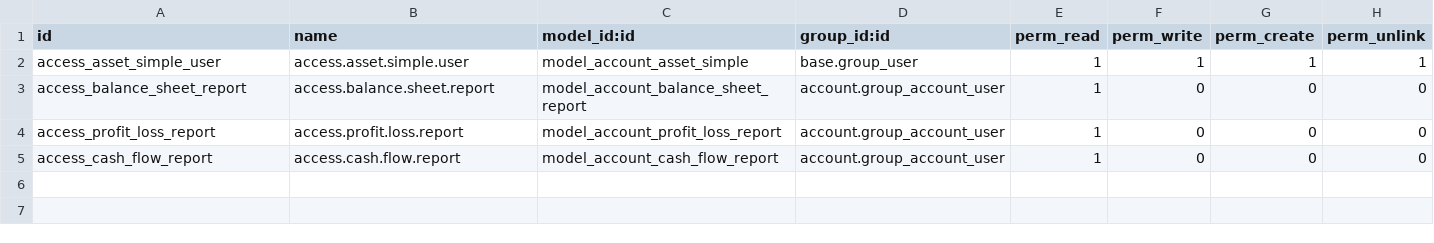
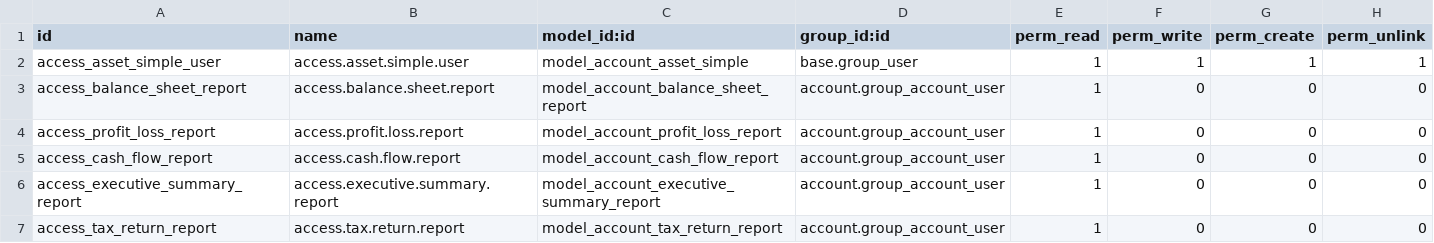
Before and after one commit to CustodioMassingue/claude-Code, a CSV file: custom-addons/ubuntu_server/account_invoicing_ext_mz/security/ir.model.access.csv, drawn as a sheet.

```diff
--- a/custom-addons/ubuntu_server/account_invoicing_ext_mz/security/ir.model.access.csv
+++ b/custom-addons/ubuntu_server/account_invoicing_ext_mz/security/ir.model.access.csv
@@ -5 +5,3 @@ access_profit_loss_report,access.profit.loss.report,model_account_profit_loss_re
 access_cash_flow_report,access.cash.flow.report,model_account_cash_flow_report,account.group_account_user,1,0,0,0
+access_executive_summary_report,access.executive.summary.report,model_account_executive_summary_report,account.group_account_user,1,0,0,0
+access_tax_return_report,access.tax.return.report,model_account_tax_return_report,account.group_account_user,1,0,0,0
```
Also changed, not shown: 10 other files.
